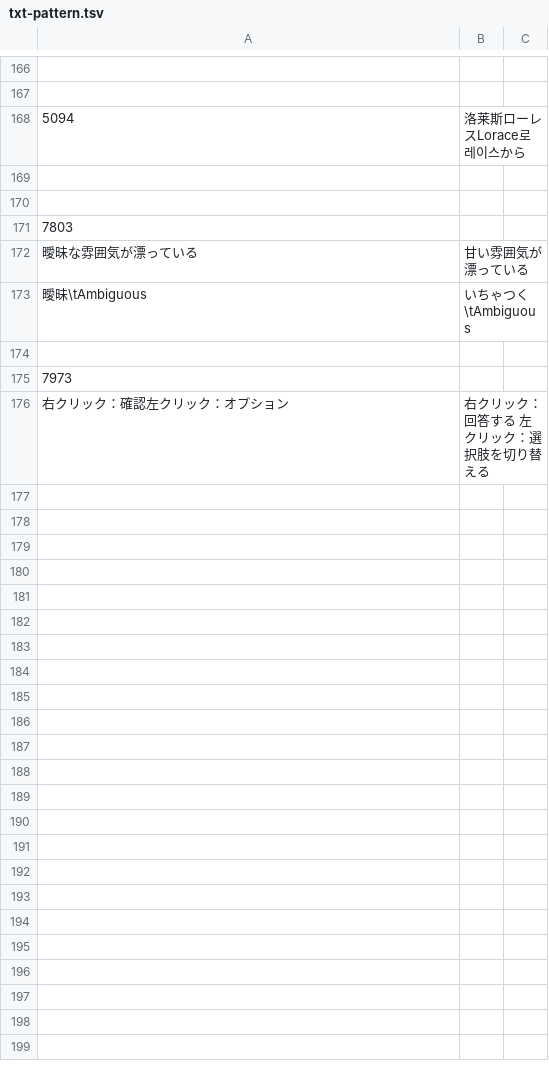
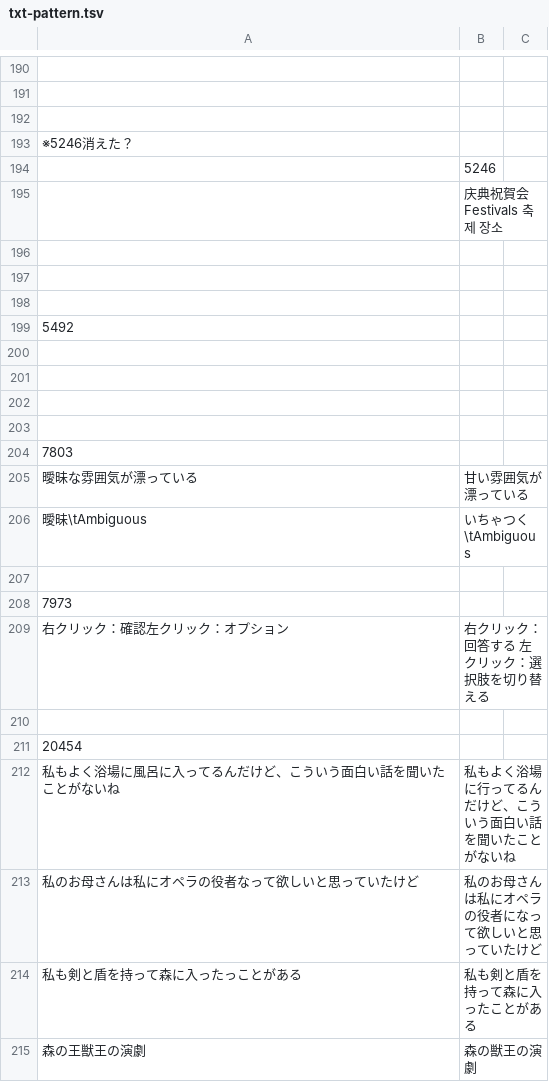
Before and after one commit to moto-programmer-i/Text-Replacement-for-Volcano-Princess, a TSV file: txt-pattern.tsv, drawn as a sheet; only a part is shown, gaps mark what is left out; addresses are those after the commit; the diff covers the shown part only; the diff names each change by its address in the sheet, - before the commit and + after, or states it on an @@ line.

```diff
--- a/txt-pattern.tsv
+++ b/txt-pattern.tsv
-row 192: 5094 | 洛莱斯ローレスLorace로레이스から
+row 192: (empty)
+row 193: ※5246消えた？
+row 194:  | 5246
+row 195:  | 庆典祝賀会 Festivals 축제 장소
+row 196: (empty)
+row 197: (empty)
+row 198: (empty)
+row 199: 5492
+row 200: (empty)
+row 201: (empty)
+row 210: (empty)
+row 211: 20454
+row 212: 私もよく浴場に風呂に入ってるんだけど、こういう面白い話を聞いたことがないね | 私もよく浴場に行ってるんだけど、こういう面白い話を聞いたことがないね
+row 213: 私のお母さんは私にオペラの役者なって欲しいと思っていたけど | 私のお母さんは私にオペラの役者になって欲しいと思っていたけど
+row 214: 私も剣と盾を持って森に入ったっことがある | 私も剣と盾を持って森に入ったことがある
+row 215: 森の王獣王の演劇 | 森の獣王の演劇
```
Also changed, not shown: 24 added rows elsewhere in this file.
